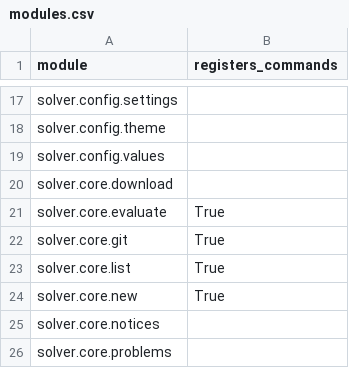
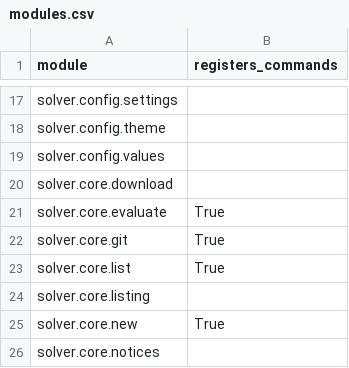
Before and after one commit to vikasmunshi/euler, a CSV file: packages/solver/solver/modules.csv, drawn as a sheet; only a part is shown, gaps mark what is left out; the shorter side is filled out with more unchanged rows; the diff names each change by its address in the sheet, - before the commit and + after, or states it on an @@ line.

```diff
--- a/packages/solver/solver/modules.csv
+++ b/packages/solver/solver/modules.csv
+row 24: solver.core.listing
```
Also changed, not shown: 7 other files.
